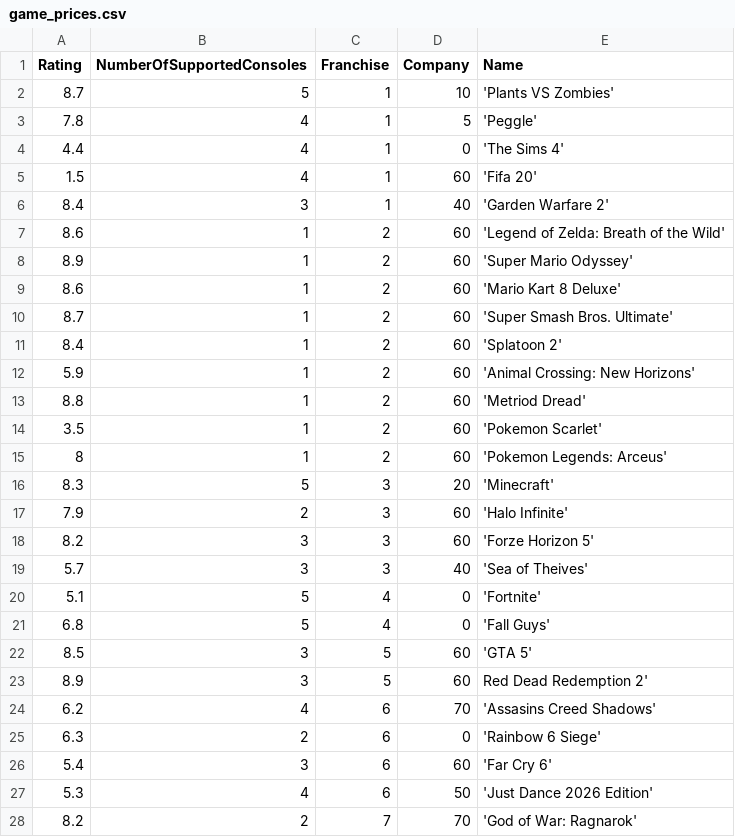
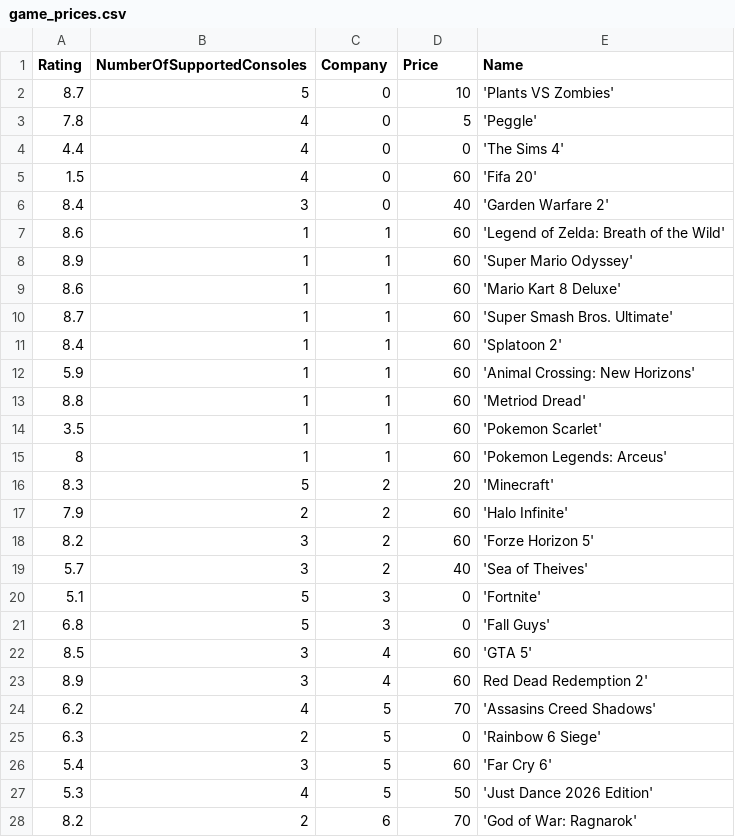
Before and after one commit to LT-IntroToAI-SY2526/a6-part2-project-per3-h, a CSV file: game_prices.csv, drawn as a sheet; only a part is shown; the diff covers the shown part only.

Commit message:
Add price column and restructure game prices data
Updated game_prices.csv to include price information and modified the structure of the CSV file.

```diff
--- a/game_prices.csv
+++ b/game_prices.csv
@@ -1,28 +1,28 @@
-Rating,NumberOfSupportedConsoles,Franchise,Company,Name
-8.7,5,1,10, 'Plants VS Zombies'
-7.8,4,1,5, 'Peggle'
-4.4,4,1,0, 'The Sims 4'
-1.5,4,1,60, 'Fifa 20'
-8.4,3,1,40, 'Garden Warfare 2'
-8.6,1,2,60, 'Legend of Zelda: Breath of the Wild'
-8.9,1,2,60, 'Super Mario Odyssey'
-8.6,1,2,60, 'Mario Kart 8 Deluxe'
-8.7,1,2,60, 'Super Smash Bros. Ultimate'
-8.4,1,2,60, 'Splatoon 2'
-5.9,1,2,60, 'Animal Crossing: New Horizons'
-8.8,1,2,60, 'Metriod Dread'
-3.5,1,2,60, 'Pokemon Scarlet'
-8,1,2,60, 'Pokemon Legends: Arceus'
-8.3,5,3,20, 'Minecraft'
-7.9,2,3,60, 'Halo Infinite'
-8.2,3,3,60, 'Forze Horizon 5'
-5.7,3,3,40, 'Sea of Theives'
-5.1,5,4,0, 'Fortnite'
-6.8,5,4,0, 'Fall Guys'
-8.5,3,5,60, 'GTA 5'
-8.9,3,5,60, Red Dead Redemption 2'
-6.2,4,6,70, 'Assasins Creed Shadows'
-6.3,2,6,0, 'Rainbow 6 Siege'
-5.4,3,6,60, 'Far Cry 6'
-5.3,4,6,50, 'Just Dance 2026 Edition'
-8.2,2,7,70, 'God of War: Ragnarok'
+Rating,NumberOfSupportedConsoles,Company,Price,Name
+8.7,5,0,10, 'Plants VS Zombies'
+7.8,4,0,5, 'Peggle'
+4.4,4,0,0, 'The Sims 4'
+1.5,4,0,60, 'Fifa 20'
+8.4,3,0,40, 'Garden Warfare 2'
+8.6,1,1,60, 'Legend of Zelda: Breath of the Wild'
+8.9,1,1,60, 'Super Mario Odyssey'
+8.6,1,1,60, 'Mario Kart 8 Deluxe'
+8.7,1,1,60, 'Super Smash Bros. Ultimate'
+8.4,1,1,60, 'Splatoon 2'
+5.9,1,1,60, 'Animal Crossing: New Horizons'
+8.8,1,1,60, 'Metriod Dread'
+3.5,1,1,60, 'Pokemon Scarlet'
+8,1,1,60, 'Pokemon Legends: Arceus'
+8.3,5,2,20, 'Minecraft'
+7.9,2,2,60, 'Halo Infinite'
+8.2,3,2,60, 'Forze Horizon 5'
+5.7,3,2,40, 'Sea of Theives'
+5.1,5,3,0, 'Fortnite'
+6.8,5,3,0, 'Fall Guys'
+8.5,3,4,60, 'GTA 5'
+8.9,3,4,60, Red Dead Redemption 2'
+6.2,4,5,70, 'Assasins Creed Shadows'
+6.3,2,5,0, 'Rainbow 6 Siege'
+5.4,3,5,60, 'Far Cry 6'
+5.3,4,5,50, 'Just Dance 2026 Edition'
+8.2,2,6,70, 'God of War: Ragnarok'
```
Also changed, not shown: 3 edited cells elsewhere in this file.
